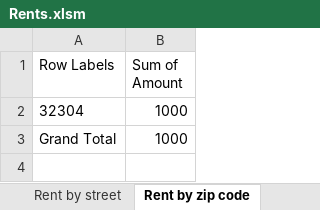
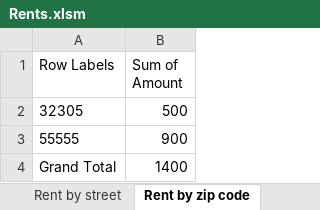
Before and after one commit to SindieCastro/Analyzing_Rents, an Excel workbook: Rents.xlsm, sheet Rent by zip code, drawn as a sheet; values as stored, in another font and other column widths than the file's, no borders; removed rows and columns are numbered as before the commit, all else as after; the diff names each change by its address in the sheet, - before the commit and + after, or states it on an @@ line.

Commit message:
Update Rents.xlsm

```diff
--- a/Rents.xlsm (sheet Rent by zip code)
+++ b/Rents.xlsm (sheet Rent by zip code)
-row 2: 32304 | 1000
+row 2: 32305 | 500
+row 3: 55555 | 900
-B4 (Sum of Amount): 1000
+B4 (Sum of Amount): 1400
```
Also changed, not shown: sheet Rents Data, sheet Start, sheet Late fees, sheet Rent by street, sheet Rent by month, sheet Rent by year, 1 more sheet, charts or pictures.
